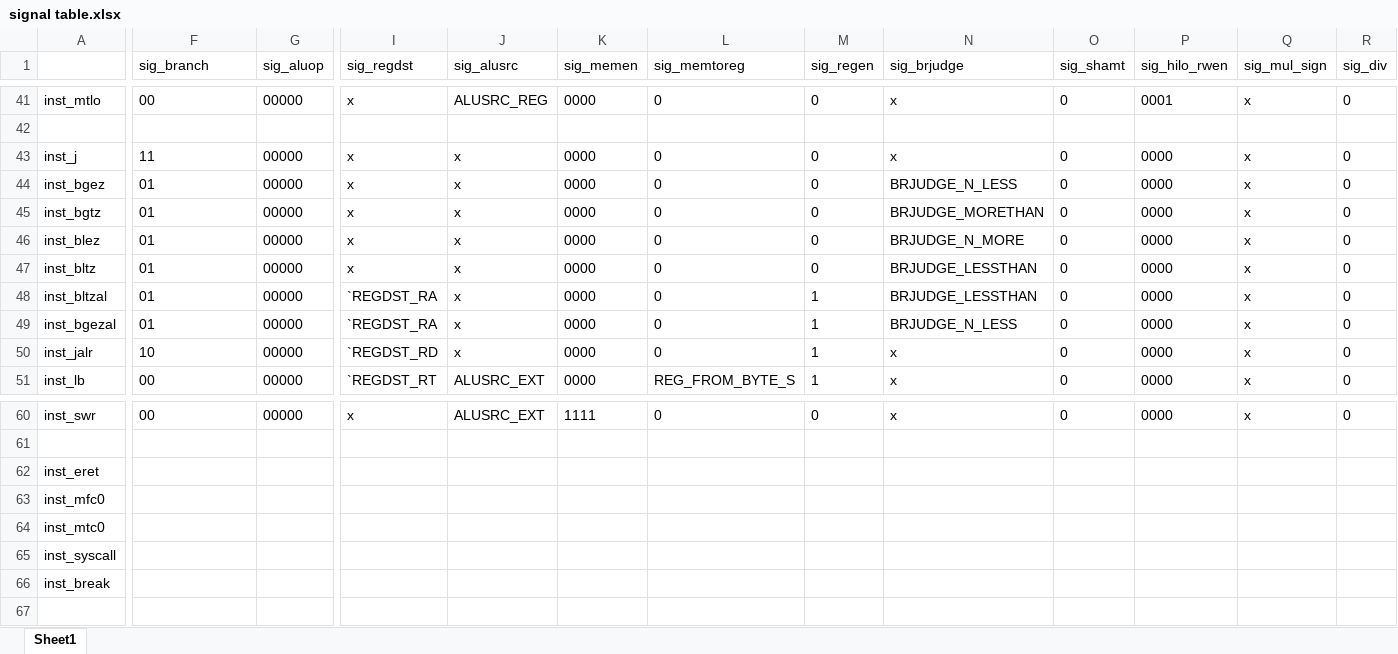
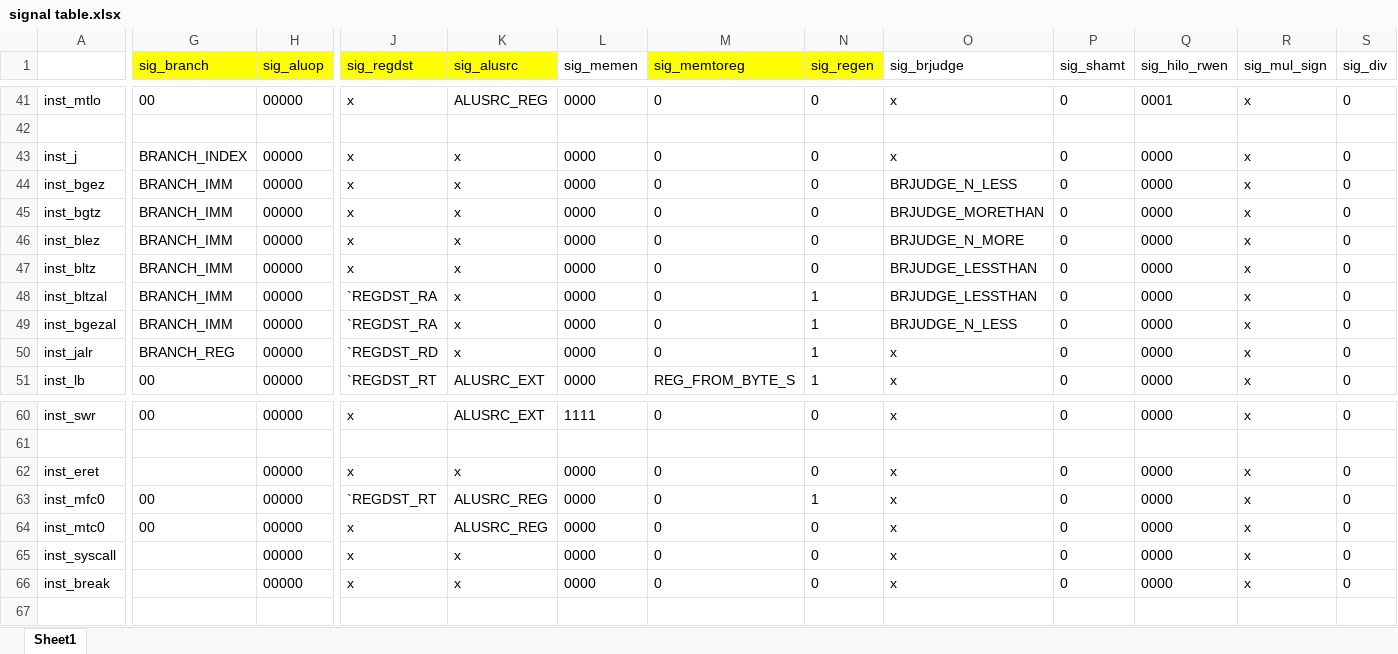
Before and after one commit to Ming-Yang/myCPU, an Excel workbook: signal table.xlsx, sheet Sheet1, drawn as a sheet; only a part is shown, gaps mark what is left out; values as stored, in another font and other column widths than the file's, no borders; addresses are those after the commit; the diff covers the shown part only; the diff names each change by its address in the sheet, - before the commit and + after, or states it on an @@ line.

Commit message:
add CP0 to process exception and interrupt

```diff
--- a/signal table.xlsx (sheet Sheet1)
+++ b/signal table.xlsx (sheet Sheet1)
-G1:H1 fill: none
+G1:H1 fill: #FFFF00
-J1:K1 fill: none
+J1:K1 fill: #FFFF00
-M1:N1 fill: none
+M1:N1 fill: #FFFF00
-G43 (sig_branch): 11
+G43 (sig_branch): BRANCH_INDEX
-G44:G49 (sig_branch): 01
+G44:G49 (sig_branch): BRANCH_IMM
-G50 (sig_branch): 10
+G50 (sig_branch): BRANCH_REG
-H62:H66 (sig_aluop): (empty)
+H62:H66 (sig_aluop): 00000
-J62 (sig_regdst): (empty)
+J62 (sig_regdst): x
-K62 (sig_alusrc): (empty)
+K62 (sig_alusrc): x
-L62:L66 (sig_memen): (empty)
+L62:L66 (sig_memen): 0000
-M62:M66 (sig_memtoreg): (empty)
+M62:M66 (sig_memtoreg): 0
-N62 (sig_regen): (empty)
+N62 (sig_regen): 0
-O62:O66 (sig_brjudge): (empty)
+O62:O66 (sig_brjudge): x
-P62:P66 (sig_shamt): (empty)
+P62:P66 (sig_shamt): 0
-Q62:Q66 (sig_hilo_rwen): (empty)
+Q62:Q66 (sig_hilo_rwen): 0000
-R62:R66 (sig_mul_sign): (empty)
+R62:R66 (sig_mul_sign): x
-S62:S66 (sig_div): (empty)
+S62:S66 (sig_div): 0
-G63:G64 (sig_branch): (empty)
+G63:G64 (sig_branch): 00
-J63 (sig_regdst): (empty)
+J63 (sig_regdst): `REGDST_RT
-K63:K64 (sig_alusrc): (empty)
+K63:K64 (sig_alusrc): ALUSRC_REG
-N63 (sig_regen): (empty)
+N63 (sig_regen): 1
-J64:J66 (sig_regdst): (empty)
+J64:J66 (sig_regdst): x
-N64:N66 (sig_regen): (empty)
+N64:N66 (sig_regen): 0
-K65:K66 (sig_alusrc): (empty)
+K65:K66 (sig_alusrc): x
```
Also changed, not shown: 1 added column and 34 edited cells elsewhere in this sheet, 11 other files.
